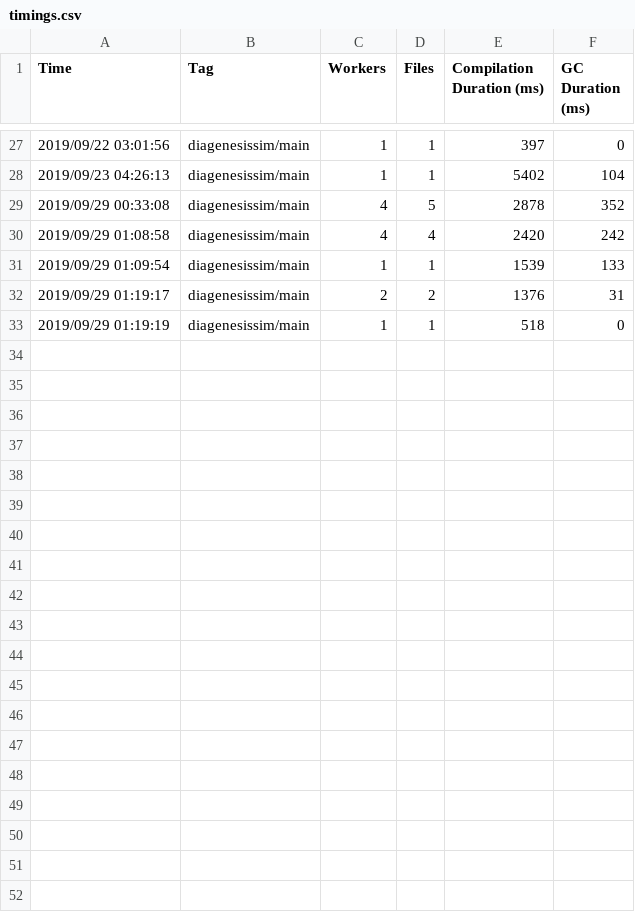
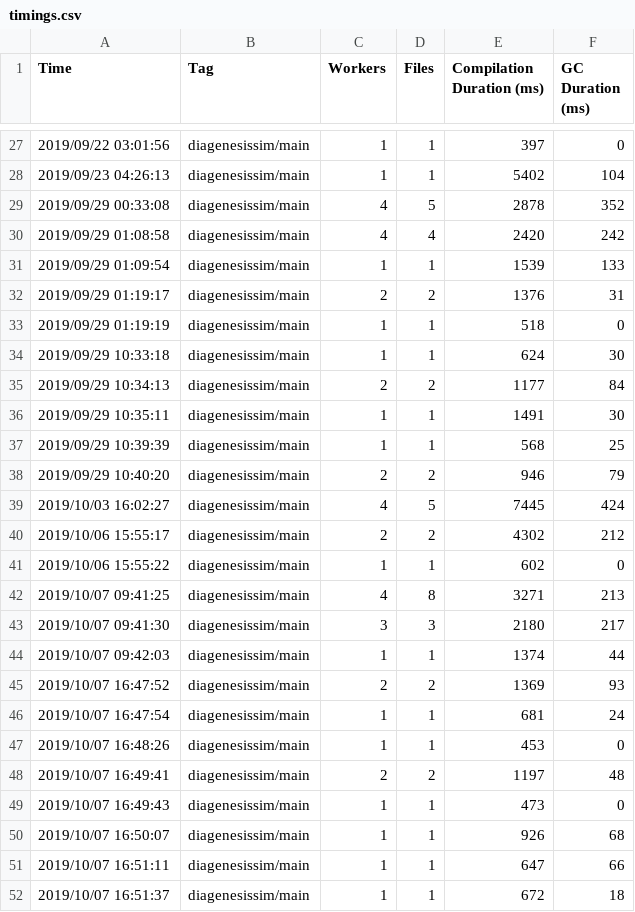
Before and after one commit to johnlab-research/conus, a CSV file: .hydra/idea/timings.csv, drawn as a sheet; only a part is shown, gaps mark what is left out; the diff covers the shown part only; the diff names each change by its address in the sheet, - before the commit and + after, or states it on an @@ line.

```diff
--- a/.hydra/idea/timings.csv
+++ b/.hydra/idea/timings.csv
+row 34: 2019/09/29 10:33:18 | diagenesissim/main | 1 | 1 | 624 | 30
+row 35: 2019/09/29 10:34:13 | diagenesissim/main | 2 | 2 | 1177 | 84
+row 36: 2019/09/29 10:35:11 | diagenesissim/main | 1 | 1 | 1491 | 30
+row 37: 2019/09/29 10:39:39 | diagenesissim/main | 1 | 1 | 568 | 25
+row 38: 2019/09/29 10:40:20 | diagenesissim/main | 2 | 2 | 946 | 79
+row 39: 2019/10/03 16:02:27 | diagenesissim/main | 4 | 5 | 7445 | 424
+row 40: 2019/10/06 15:55:17 | diagenesissim/main | 2 | 2 | 4302 | 212
+row 41: 2019/10/06 15:55:22 | diagenesissim/main | 1 | 1 | 602 | 0
+row 42: 2019/10/07 09:41:25 | diagenesissim/main | 4 | 8 | 3271 | 213
+row 43: 2019/10/07 09:41:30 | diagenesissim/main | 3 | 3 | 2180 | 217
+row 44: 2019/10/07 09:42:03 | diagenesissim/main | 1 | 1 | 1374 | 44
+row 45: 2019/10/07 16:47:52 | diagenesissim/main | 2 | 2 | 1369 | 93
+row 46: 2019/10/07 16:47:54 | diagenesissim/main | 1 | 1 | 681 | 24
+row 47: 2019/10/07 16:48:26 | diagenesissim/main | 1 | 1 | 453 | 0
+row 48: 2019/10/07 16:49:41 | diagenesissim/main | 2 | 2 | 1197 | 48
+row 49: 2019/10/07 16:49:43 | diagenesissim/main | 1 | 1 | 473 | 0
+row 50: 2019/10/07 16:50:07 | diagenesissim/main | 1 | 1 | 926 | 68
+row 51: 2019/10/07 16:51:11 | diagenesissim/main | 1 | 1 | 647 | 66
+row 52: 2019/10/07 16:51:37 | diagenesissim/main | 1 | 1 | 672 | 18
```
Also changed, not shown: 13 added rows elsewhere in this file, 17 other files.
